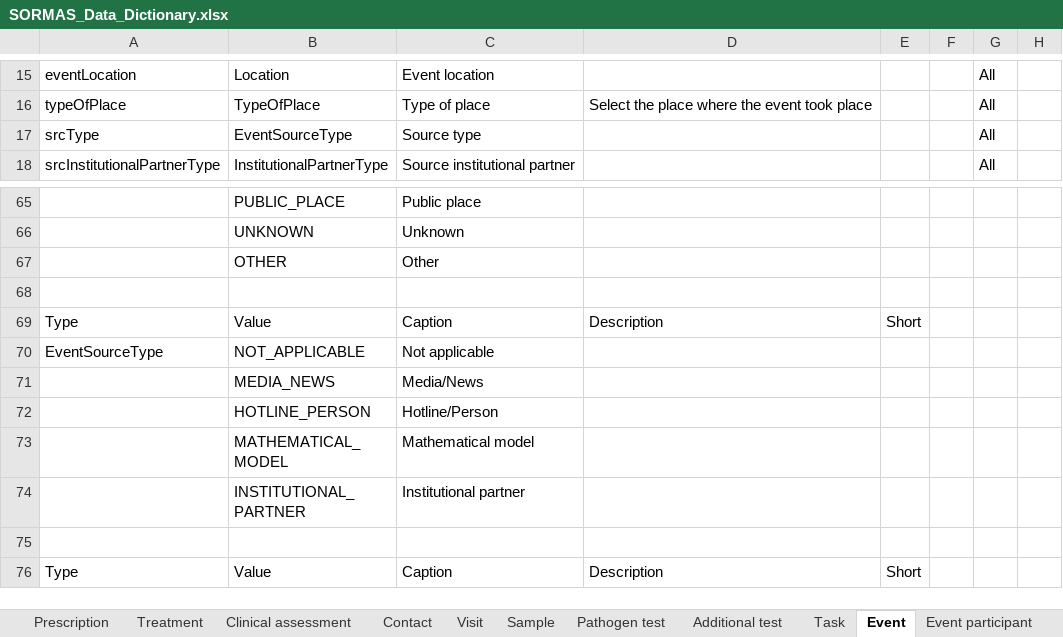
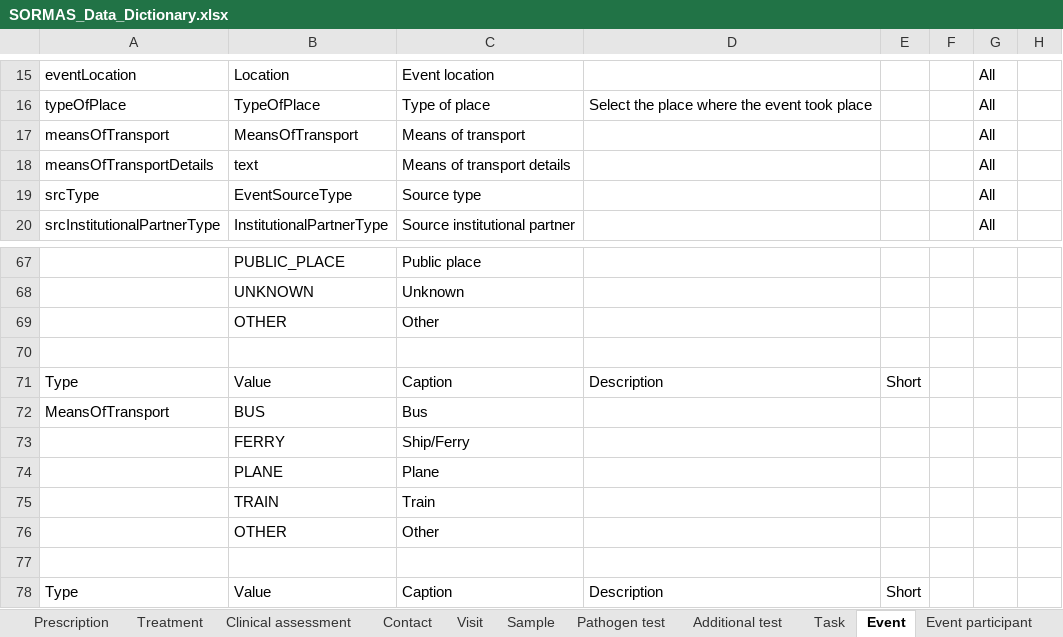
Before and after one commit to omoluabidotcom/APMIS-Project, an Excel workbook: sormas-api/src/main/resources/doc/SORMAS_Data_Dictionary.xlsx, sheet Event, drawn as a sheet; only a part is shown, gaps mark what is left out; the shorter side is filled out with more unchanged rows; values as stored, in another font and other column widths than the file's, no borders; table styles not drawn; the diff names each change by its address in the sheet, - before the commit and + after, or states it on an @@ line.

```diff
--- a/sormas-api/src/main/resources/doc/SORMAS_Data_Dictionary.xlsx (sheet Event)
+++ b/sormas-api/src/main/resources/doc/SORMAS_Data_Dictionary.xlsx (sheet Event)
+row 17: meansOfTransport | MeansOfTransport | Means of transport |  |  |  | All
+row 18: meansOfTransportDetails | text | Means of transport details |  |  |  | All
+row 69:  | OTHER | Other
+row 70: (empty)
+row 71: Type | Value | Caption | Description | Short
+row 72: MeansOfTransport | BUS | Bus
+row 73:  | FERRY | Ship/Ferry
+row 74:  | PLANE | Plane
+row 75:  | TRAIN | Train
```
Also changed, not shown: sheet Location, sheet Sample, sheet User, sheet Pathogen test, sheet Case, sheet Person, 1 more sheet, 51 other files.
